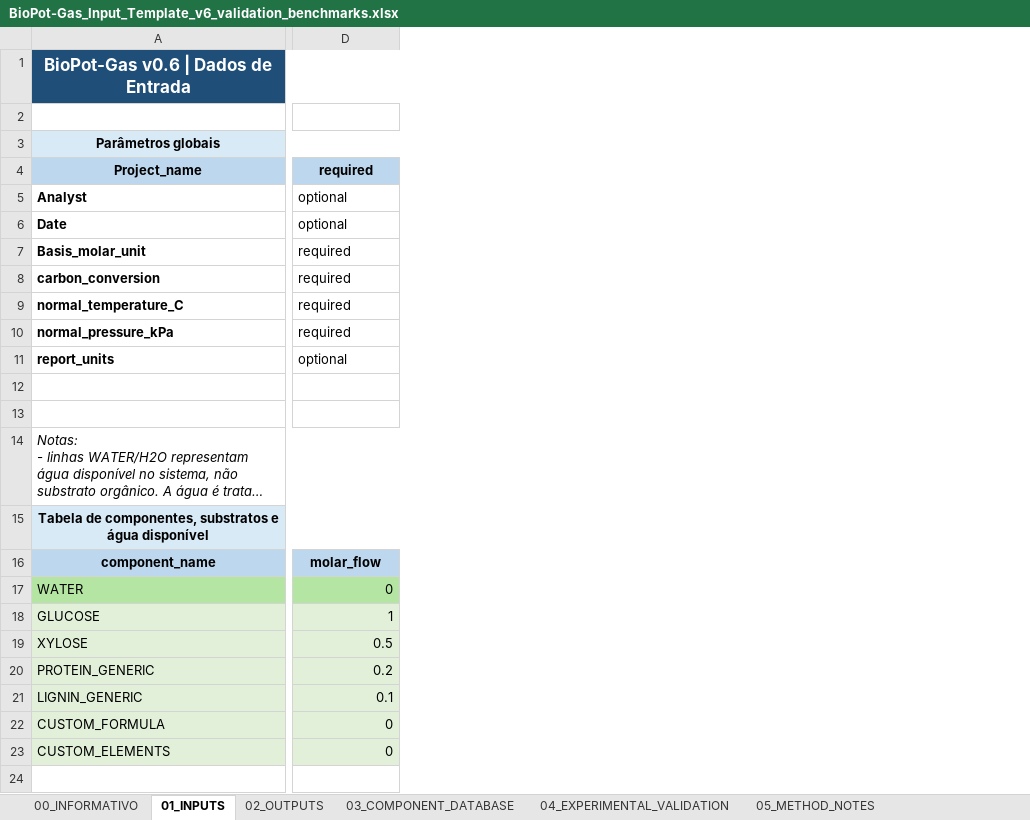
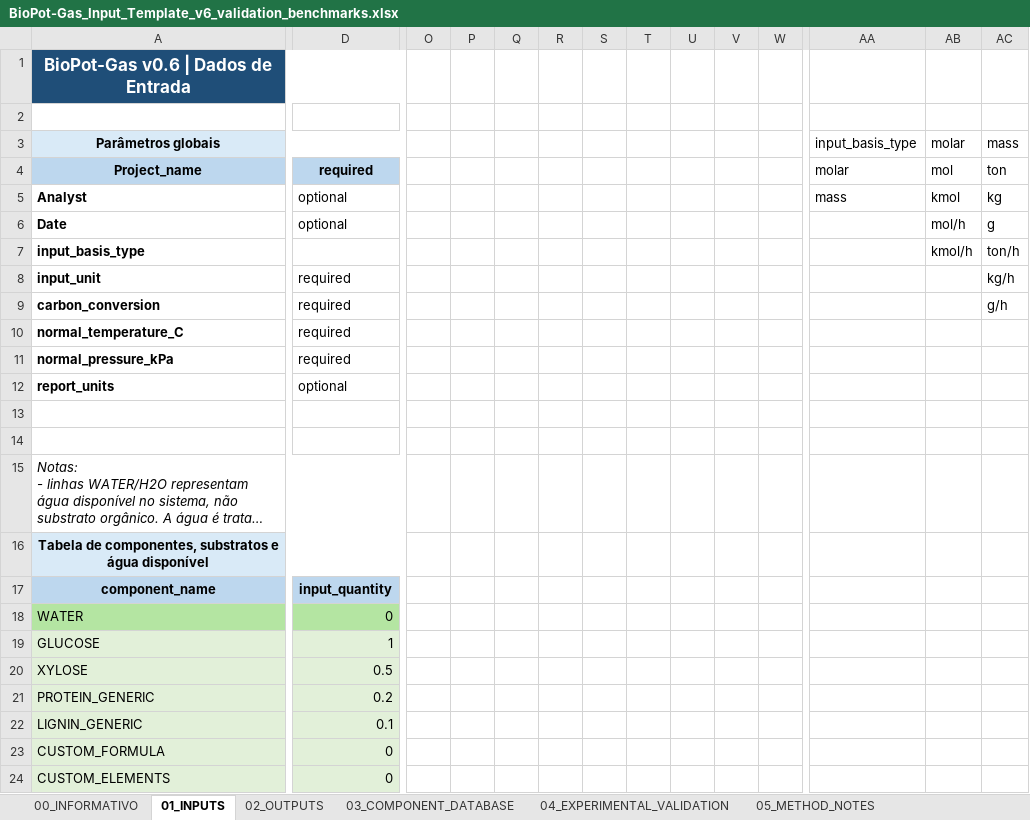
Before and after one commit to EngWanick/software_BioPot-Gas, an Excel workbook: BioPot-Gas_Input_Template_v6_validation_benchmarks.xlsx, sheet 01_INPUTS, drawn as a sheet; only a part is shown, gaps mark what is left out; long unchanged cells end in …; values as stored, in another font and other column widths than the file's, no borders; addresses are those after the commit; rows hold the shown columns only; the diff covers the shown part only; the diff names each change by its address in the sheet, - before the commit and + after, or states it on an @@ line.

Commit message:
feat: support molar and mass Excel input bases

```diff
--- a/BioPot-Gas_Input_Template_v6_validation_benchmarks.xlsx (sheet 01_INPUTS)
+++ b/BioPot-Gas_Input_Template_v6_validation_benchmarks.xlsx (sheet 01_INPUTS)
+column O, empty
+column P, empty
+column Q, empty
+column R, empty
+column S, empty
+column T, empty
+column U, empty
+column V, empty
+column W, empty
+column AA (molar), row 3: input_basis_type; row 5: mass
+column AB (mol), row 3: molar; rows 5-6: kmol | mol/h
+column AC (ton), row 3: mass; rows 5-6: kg | g; rows 8-9: kg/h | g/h
+row 7: input_basis_type |  |  |  |  |  |  |  |  |  |  |  | kmol/h | ton/h
-A8 (Project_name): Basis_molar_unit
+A8 (Project_name): input_unit
-D17 (required): molar_flow
+D17 (required): input_quantity
```
Also changed, not shown: 3 added columns elsewhere in this sheet, sheet 02_OUTPUTS, 7 other files.
